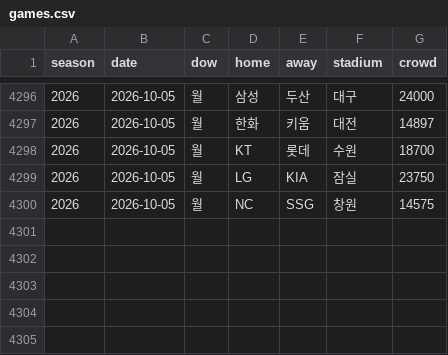
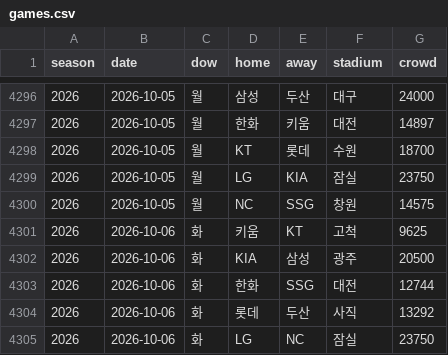
Before and after one commit to KENNYSOFT/kbo-crowd, a CSV file: data/games.csv, drawn as a sheet; only a part is shown, gaps mark what is left out; the diff names each change by its address in the sheet, - before the commit and + after, or states it on an @@ line.

```diff
--- a/data/games.csv
+++ b/data/games.csv
+row 4301: 2026 | 2026-10-06 | 화 | 키움 | KT | 고척 | 9625
+row 4302: 2026 | 2026-10-06 | 화 | KIA | 삼성 | 광주 | 20500
+row 4303: 2026 | 2026-10-06 | 화 | 한화 | SSG | 대전 | 12744
+row 4304: 2026 | 2026-10-06 | 화 | 롯데 | 두산 | 사직 | 13292
+row 4305: 2026 | 2026-10-06 | 화 | LG | NC | 잠실 | 23750
```
Also changed, not shown: data/dataset.csv, data/schedule.csv, 2 other files.
